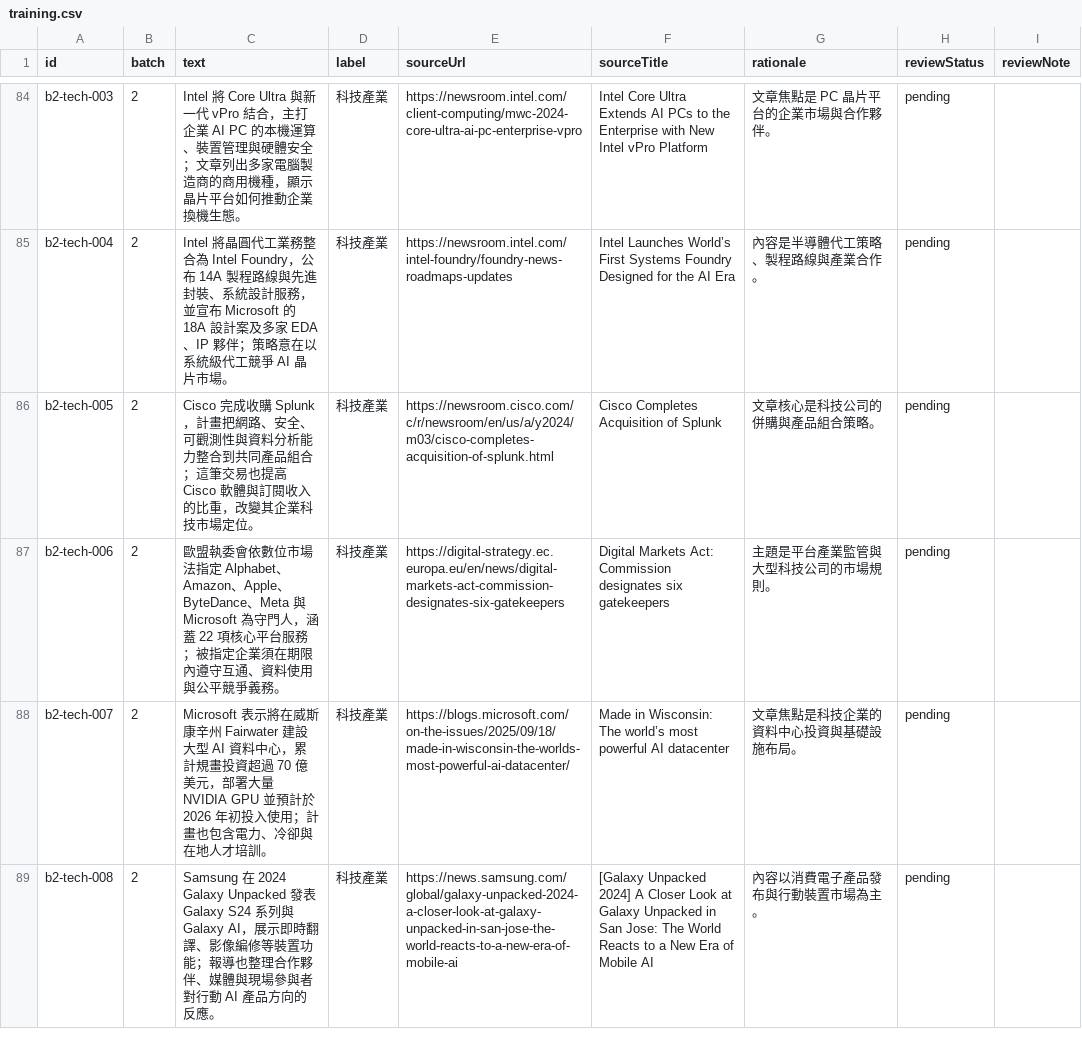
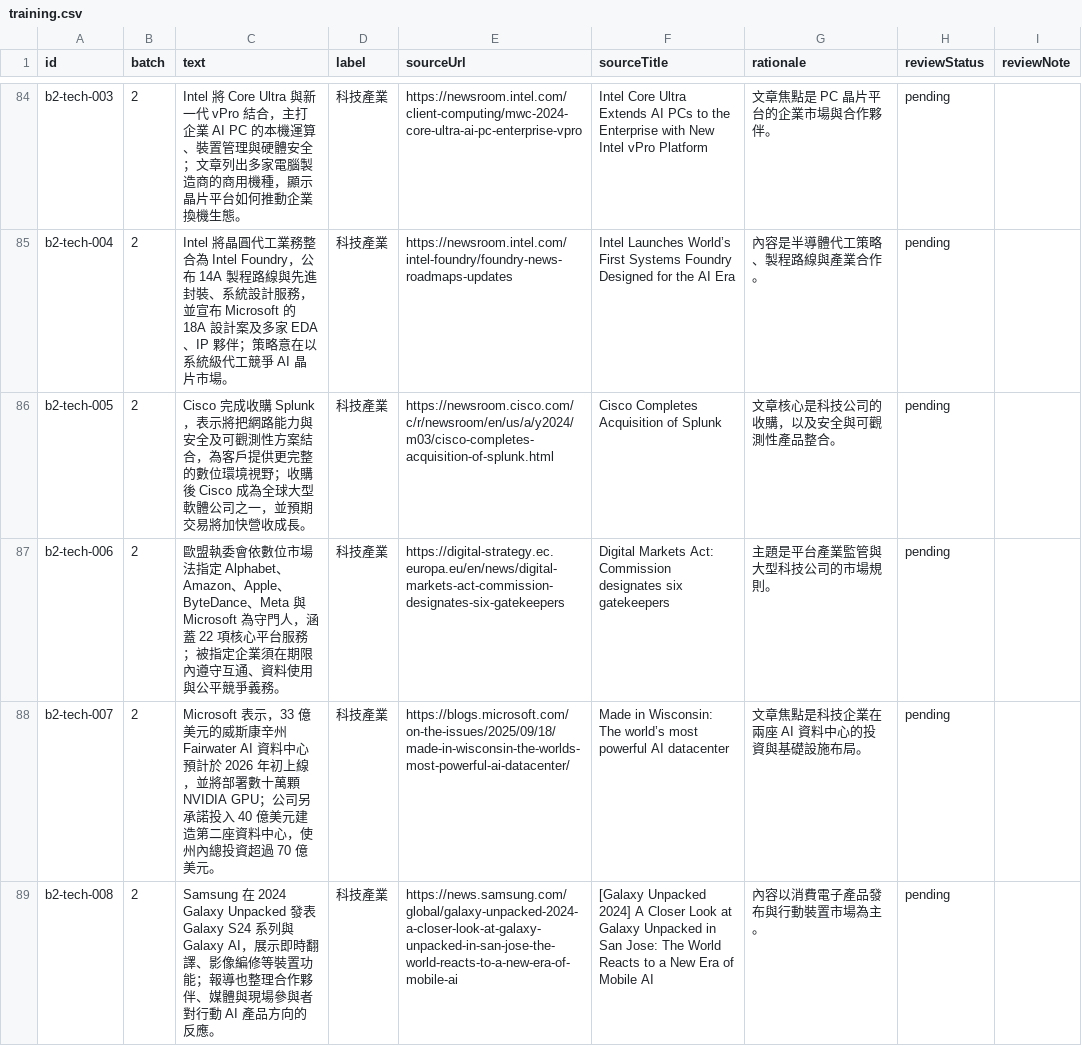
Before and after one commit to yamopeng0918/AI-Summary, a CSV file: data/classifier/training.csv, drawn as a sheet; only a part is shown, gaps mark what is left out; the diff covers the shown part only.

Commit message:
data: correct classifier batch two grounding

```diff
--- a/data/classifier/training.csv
+++ b/data/classifier/training.csv
@@ -85,5 +85,5 @@ id,batch,text,label,sourceUrl,sourceTitle,rationale,reviewStatus,reviewNote
 "b2-tech-004","2","Intel 將晶圓代工業務整合為 Intel Foundry，公布 14A 製程路線與先進封裝、系統設計服務，並宣布 Microsoft 的 18A 設計案及多家 EDA、IP 夥伴；策略意在以系統級代工競爭 AI 晶片市場。","科技產業","https://newsroom.intel.com/intel-foundry/foundry-news-roadmaps-updates","Intel Launches World’s First Systems Foundry Designed for the AI Era","內容是半導體代工策略、製程路線與產業合作。","pending",""
-"b2-tech-005","2","Cisco 完成收購 Splunk，計畫把網路、安全、可觀測性與資料分析能力整合到共同產品組合；這筆交易也提高 Cisco 軟體與訂閱收入的比重，改變其企業科技市場定位。","科技產業","https://newsroom.cisco.com/c/r/newsroom/en/us/a/y2024/m03/cisco-completes-acquisition-of-splunk.html","Cisco Completes Acquisition of Splunk","文章核心是科技公司的併購與產品組合策略。","pending",""
+"b2-tech-005","2","Cisco 完成收購 Splunk，表示將把網路能力與安全及可觀測性方案結合，為客戶提供更完整的數位環境視野；收購後 Cisco 成為全球大型軟體公司之一，並預期交易將加快營收成長。","科技產業","https://newsroom.cisco.com/c/r/newsroom/en/us/a/y2024/m03/cisco-completes-acquisition-of-splunk.html","Cisco Completes Acquisition of Splunk","文章核心是科技公司的收購，以及安全與可觀測性產品整合。","pending",""
 "b2-tech-006","2","歐盟執委會依數位市場法指定 Alphabet、Amazon、Apple、ByteDance、Meta 與 Microsoft 為守門人，涵蓋 22 項核心平台服務；被指定企業須在期限內遵守互通、資料使用與公平競爭義務。","科技產業","https://digital-strategy.ec.europa.eu/en/news/digital-markets-act-commission-designates-six-gatekeepers","Digital Markets Act: Commission designates six gatekeepers","主題是平台產業監管與大型科技公司的市場規則。","pending",""
-"b2-tech-007","2","Microsoft 表示將在威斯康辛州 Fairwater 建設大型 AI 資料中心，累計規畫投資超過 70 億美元，部署大量 NVIDIA GPU 並預計於 2026 年初投入使用；計畫也包含電力、冷卻與在地人才培訓。","科技產業","https://blogs.microsoft.com/on-the-issues/2025/09/18/made-in-wisconsin-the-worlds-most-powerful-ai-datacenter/","Made in Wisconsin: The world’s most powerful AI datacenter","文章焦點是科技企業的資料中心投資與基礎設施布局。","pending",""
+"b2-tech-007","2","Microsoft 表示，33 億美元的威斯康辛州 Fairwater AI 資料中心預計於 2026 年初上線，並將部署數十萬顆 NVIDIA GPU；公司另承諾投入 40 億美元建造第二座資料中心，使州內總投資超過 70 億美元。","科技產業","https://blogs.microsoft.com/on-the-issues/2025/09/18/made-in-wisconsin-the-worlds-most-powerful-ai-datacenter/","Made in Wisconsin: The world’s most powerful AI datacenter","文章焦點是科技企業在兩座 AI 資料中心的投資與基礎設施布局。","pending",""
 "b2-tech-008","2","Samsung 在 2024 Galaxy Unpacked 發表 Galaxy S24 系列與 Galaxy AI，展示即時翻譯、影像編修等裝置功能；報導也整理合作夥伴、媒體與現場參與者對行動 AI 產品方向的反應。","科技產業","https://news.samsung.com/global/galaxy-unpacked-2024-a-closer-look-at-galaxy-unpacked-in-san-jose-the-world-reacts-to-a-new-era-of-mobile-ai","[Galaxy Unpacked 2024] A Closer Look at Galaxy Unpacked in San Jose: The World Reacts to a New Era of Mobile AI","內容以消費電子產品發布與行動裝置市場為主。","pending",""
```
Also changed, not shown: 4 edited cells elsewhere in this file.
